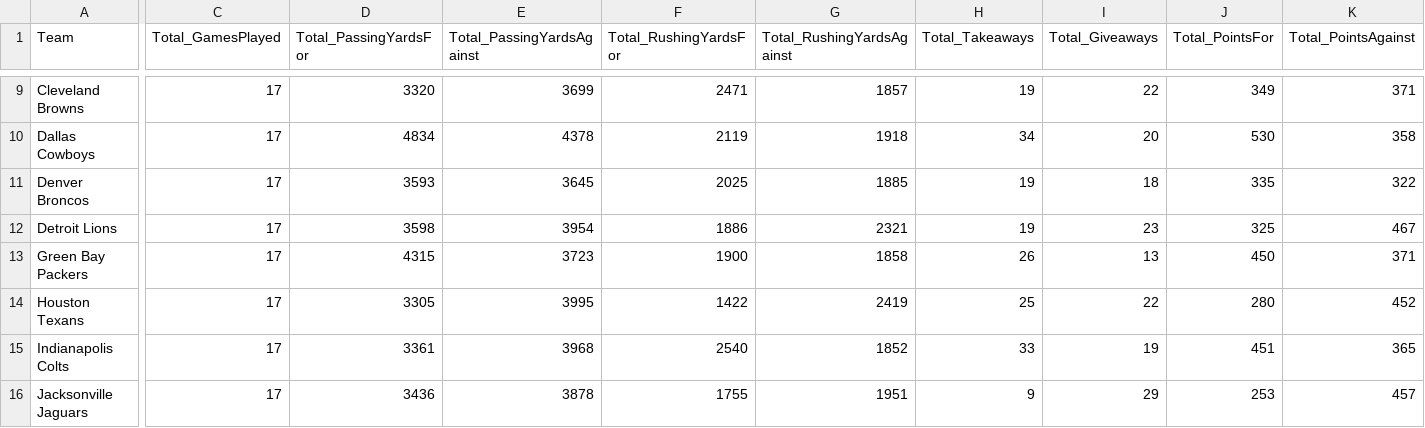
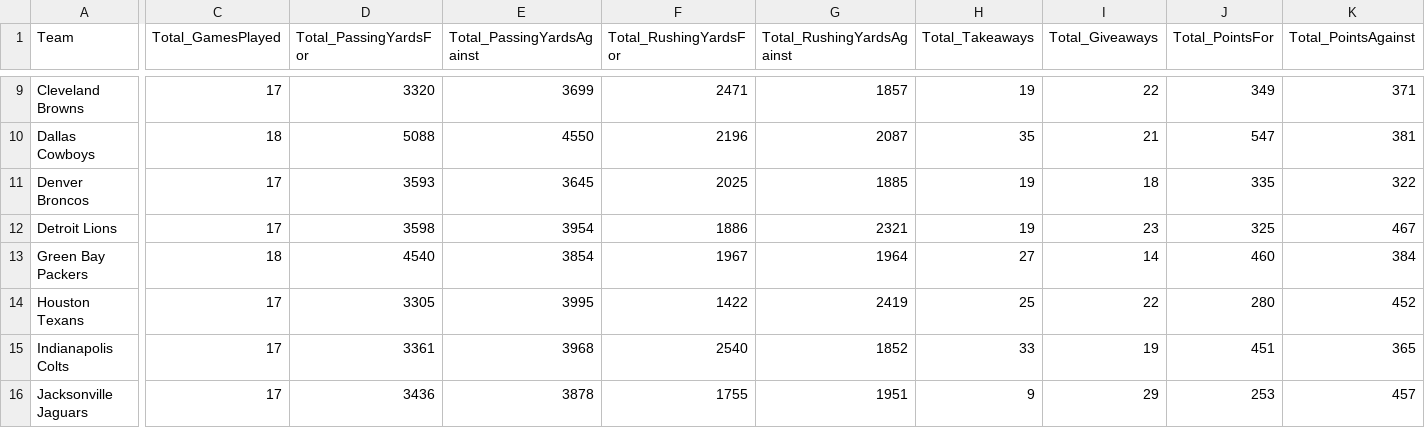
Before and after one commit to mtchoum1/nfl_pred, a CSV file: nfl2021.csv, drawn as a sheet; only a part is shown, gaps mark what is left out; the diff covers the shown part only; the diff names each change by its address in the sheet, - before the commit and + after, or states it on an @@ line.

```diff
--- a/nfl2021.csv
+++ b/nfl2021.csv
-C10 (Total_GamesPlayed): 17
+C10 (Total_GamesPlayed): 18
-D10 (Total_PassingYardsFor): 4834
+D10 (Total_PassingYardsFor): 5088
-E10 (Total_PassingYardsAgainst): 4378
+E10 (Total_PassingYardsAgainst): 4550
-F10 (Total_RushingYardsFor): 2119
+F10 (Total_RushingYardsFor): 2196
-G10 (Total_RushingYardsAgainst): 1918
+G10 (Total_RushingYardsAgainst): 2087
-H10 (Total_Takeaways): 34
+H10 (Total_Takeaways): 35
-I10 (Total_Giveaways): 20
+I10 (Total_Giveaways): 21
-J10 (Total_PointsFor): 530
+J10 (Total_PointsFor): 547
-K10 (Total_PointsAgainst): 358
+K10 (Total_PointsAgainst): 381
-C13 (Total_GamesPlayed): 17
+C13 (Total_GamesPlayed): 18
-D13 (Total_PassingYardsFor): 4315
+D13 (Total_PassingYardsFor): 4540
-E13 (Total_PassingYardsAgainst): 3723
+E13 (Total_PassingYardsAgainst): 3854
-F13 (Total_RushingYardsFor): 1900
+F13 (Total_RushingYardsFor): 1967
-G13 (Total_RushingYardsAgainst): 1858
+G13 (Total_RushingYardsAgainst): 1964
-H13 (Total_Takeaways): 26
+H13 (Total_Takeaways): 27
-I13 (Total_Giveaways): 13
+I13 (Total_Giveaways): 14
-J13 (Total_PointsFor): 450
+J13 (Total_PointsFor): 460
-K13 (Total_PointsAgainst): 371
+K13 (Total_PointsAgainst): 384
```
Also changed, not shown: 131 edited cells elsewhere in this file, final_team_stats.csv, prediction_history.csv, 4 other files.
